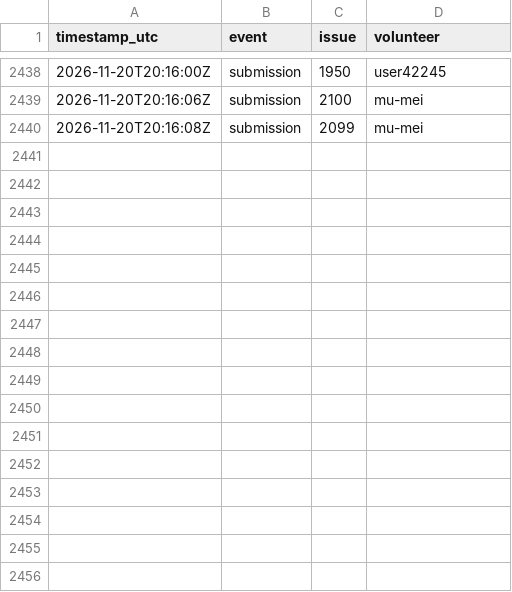
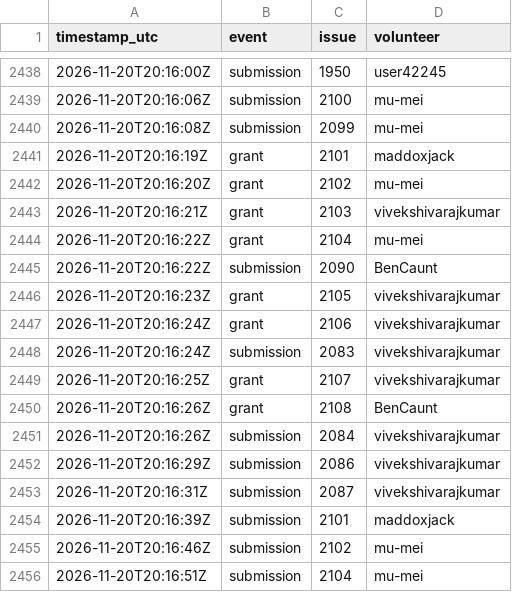
Before and after one commit to 1337isnot1337/alpoge-rh-replay, a TSV file: tracker/activity.tsv, drawn as a sheet; only a part is shown, gaps mark what is left out; the diff names each change by its address in the sheet, - before the commit and + after, or states it on an @@ line.

```diff
--- a/tracker/activity.tsv
+++ b/tracker/activity.tsv
+row 2441: 2026-11-20T20:16:19Z | grant | 2101 | maddoxjack
+row 2442: 2026-11-20T20:16:20Z | grant | 2102 | mu-mei
+row 2443: 2026-11-20T20:16:21Z | grant | 2103 | vivekshivarajkumar
+row 2444: 2026-11-20T20:16:22Z | grant | 2104 | mu-mei
+row 2445: 2026-11-20T20:16:22Z | submission | 2090 | BenCaunt
+row 2446: 2026-11-20T20:16:23Z | grant | 2105 | vivekshivarajkumar
+row 2447: 2026-11-20T20:16:24Z | grant | 2106 | vivekshivarajkumar
+row 2448: 2026-11-20T20:16:24Z | submission | 2083 | vivekshivarajkumar
+row 2449: 2026-11-20T20:16:25Z | grant | 2107 | vivekshivarajkumar
+row 2450: 2026-11-20T20:16:26Z | grant | 2108 | BenCaunt
+row 2451: 2026-11-20T20:16:26Z | submission | 2084 | vivekshivarajkumar
+row 2452: 2026-11-20T20:16:29Z | submission | 2086 | vivekshivarajkumar
+row 2453: 2026-11-20T20:16:31Z | submission | 2087 | vivekshivarajkumar
+row 2454: 2026-11-20T20:16:39Z | submission | 2101 | maddoxjack
+row 2455: 2026-11-20T20:16:46Z | submission | 2102 | mu-mei
+row 2456: 2026-11-20T20:16:51Z | submission | 2104 | mu-mei
```
Also changed, not shown: 2 other files.
